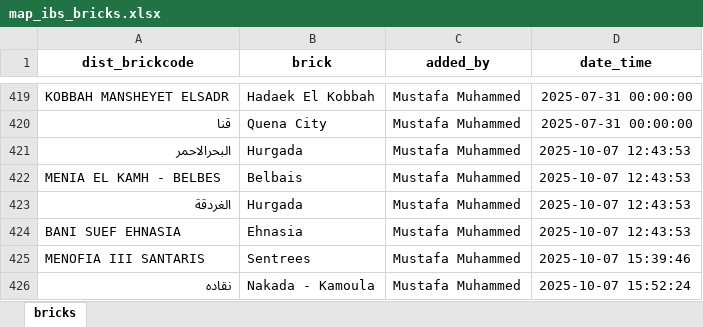
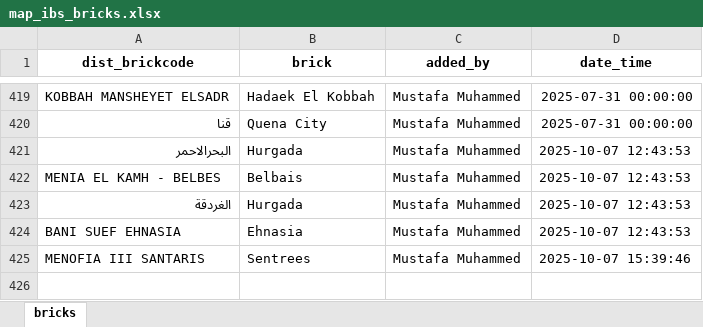
Before and after one commit to mustafasava/Sales_repo, an Excel workbook: mapping/map_ibs_bricks.xlsx, sheet bricks, drawn as a sheet; only a part is shown, gaps mark what is left out; values as stored, in another font and other column widths than the file's, no borders; the diff names each change by its address in the sheet, - before the commit and + after, or states it on an @@ line.

```diff
--- a/mapping/map_ibs_bricks.xlsx (sheet bricks)
+++ b/mapping/map_ibs_bricks.xlsx (sheet bricks)
-row 426: نقاده | Nakada - Kamoula | Mustafa Muhammed | 2025-10-07 15:52:24
```
Also changed, not shown: mapping/map_ibs_products.xlsx, 4 other files.
